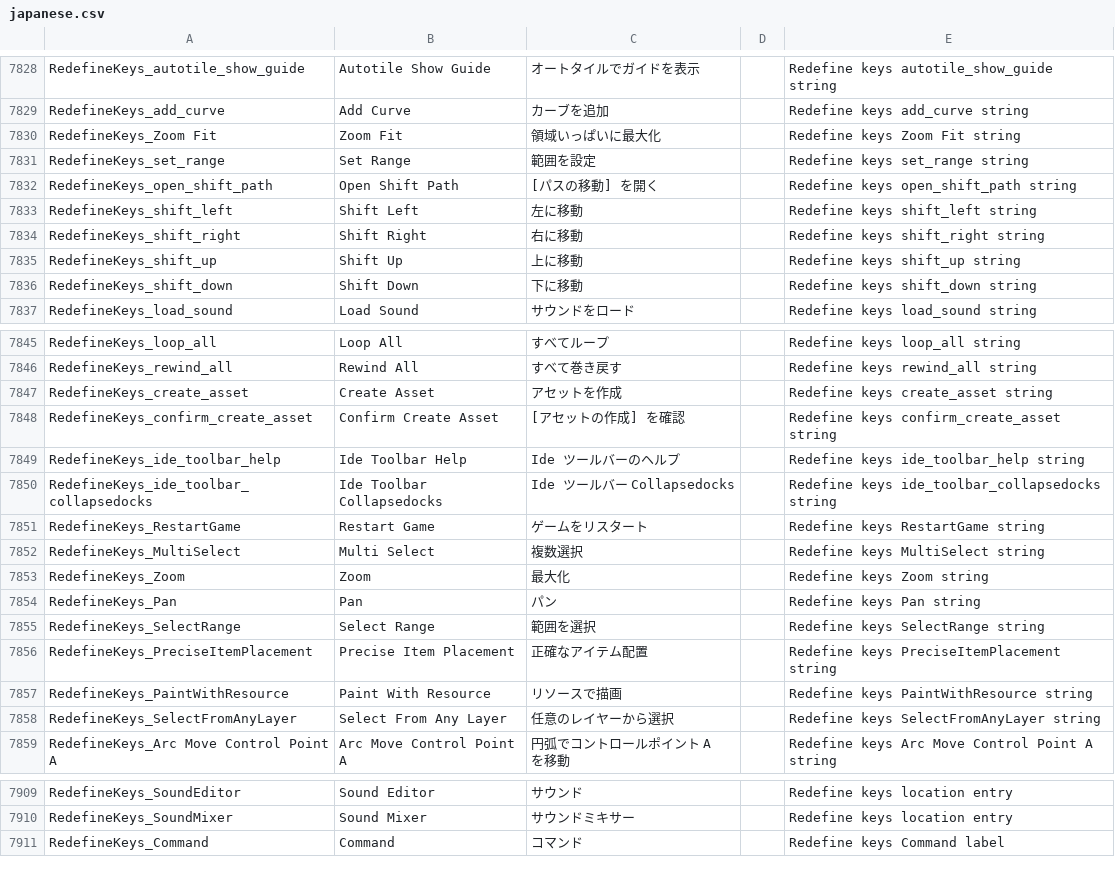
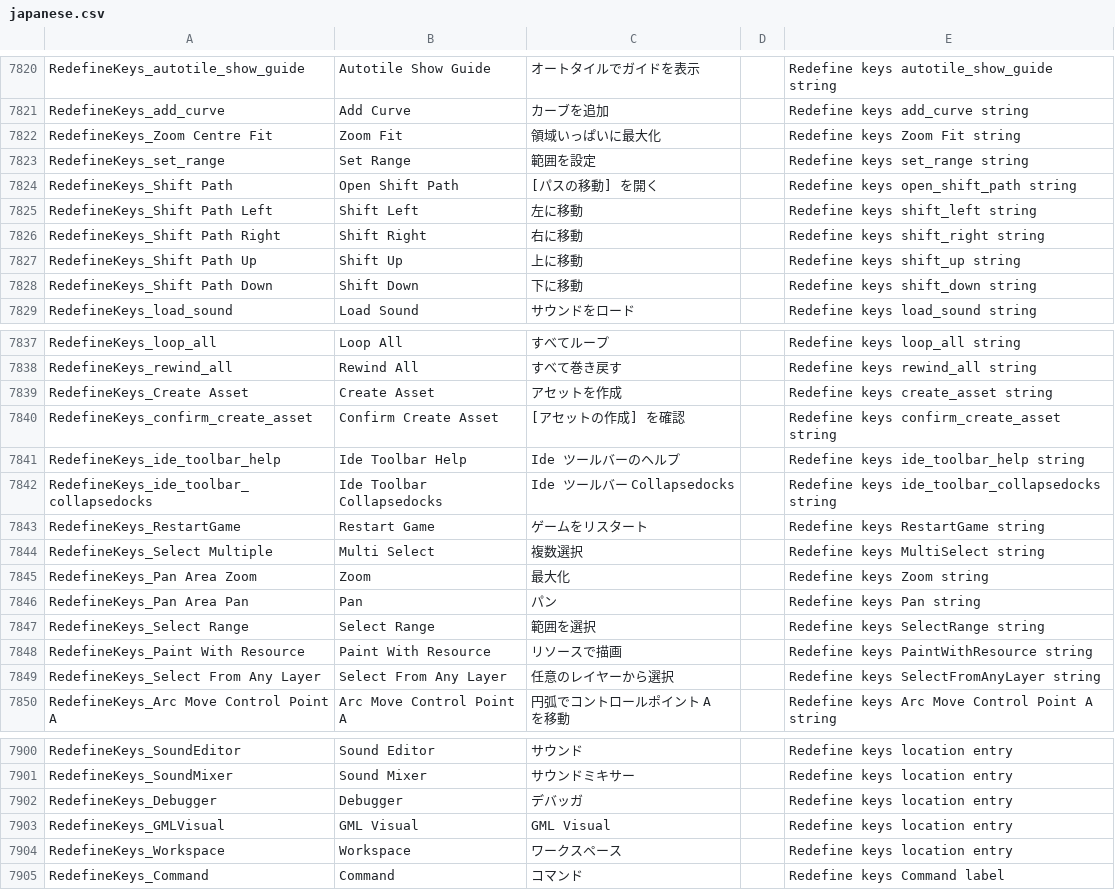
Before and after one commit to YoYoGames/IDE_Localisation_Japanese, a CSV file: japanese.csv, drawn as a sheet; only a part is shown, gaps mark what is left out; the diff covers the shown part only.

```diff
--- a/japanese.csv
+++ b/japanese.csv
@@ -7829,9 +7821,9 @@ RedefineKeys_autotile_show_guide,Autotile Show Guide,オートタイルでガイ
 RedefineKeys_add_curve,Add Curve,カーブを追加,,Redefine keys add_curve string
-RedefineKeys_Zoom Fit,Zoom Fit,領域いっぱいに最大化,,Redefine keys Zoom Fit string
+RedefineKeys_Zoom Centre Fit,Zoom Fit,領域いっぱいに最大化,,Redefine keys Zoom Fit string
 RedefineKeys_set_range,Set Range,範囲を設定,,Redefine keys set_range string
-RedefineKeys_open_shift_path,Open Shift Path,[パスの移動] を開く,,Redefine keys open_shift_path string
-RedefineKeys_shift_left,Shift Left,左に移動,,Redefine keys shift_left string
-RedefineKeys_shift_right,Shift Right,右に移動,,Redefine keys shift_right string
-RedefineKeys_shift_up,Shift Up,上に移動,,Redefine keys shift_up string
-RedefineKeys_shift_down,Shift Down,下に移動,,Redefine keys shift_down string
+RedefineKeys_Shift Path,Open Shift Path,[パスの移動] を開く,,Redefine keys open_shift_path string
+RedefineKeys_Shift Path Left,Shift Left,左に移動,,Redefine keys shift_left string
+RedefineKeys_Shift Path Right,Shift Right,右に移動,,Redefine keys shift_right string
+RedefineKeys_Shift Path Up,Shift Up,上に移動,,Redefine keys shift_up string
+RedefineKeys_Shift Path Down,Shift Down,下に移動,,Redefine keys shift_down string
 RedefineKeys_load_sound,Load Sound,サウンドをロード,,Redefine keys load_sound string
@@ -7846,3 +7838,3 @@ RedefineKeys_loop_all,Loop All,すべてループ,,Redefine keys loop_all string
 RedefineKeys_rewind_all,Rewind All,すべて巻き戻す,,Redefine keys rewind_all string
-RedefineKeys_create_asset,Create Asset,アセットを作成,,Redefine keys create_asset string
+RedefineKeys_Create Asset,Create Asset,アセットを作成,,Redefine keys create_asset string
 RedefineKeys_confirm_create_asset,Confirm Create Asset,[アセットの作成] を確認,,Redefine keys confirm_create_asset string
@@ -7851,9 +7843,8 @@ RedefineKeys_ide_toolbar_collapsedocks,Ide Toolbar Collapsedocks,Ide ツール
 RedefineKeys_RestartGame,Restart Game,ゲームをリスタート,,Redefine keys RestartGame string
-RedefineKeys_MultiSelect,Multi Select,複数選択,,Redefine keys MultiSelect string
-RedefineKeys_Zoom,Zoom,最大化,,Redefine keys Zoom string
-RedefineKeys_Pan,Pan,パン,,Redefine keys Pan string
-RedefineKeys_SelectRange,Select Range,範囲を選択,,Redefine keys SelectRange string
-RedefineKeys_PreciseItemPlacement,Precise Item Placement,正確なアイテム配置,,Redefine keys PreciseItemPlacement string
-RedefineKeys_PaintWithResource,Paint With Resource,リソースで描画,,Redefine keys PaintWithResource string
-RedefineKeys_SelectFromAnyLayer,Select From Any Layer,任意のレイヤーから選択,,Redefine keys SelectFromAnyLayer string
+RedefineKeys_Select Multiple,Multi Select,複数選択,,Redefine keys MultiSelect string
+RedefineKeys_Pan Area Zoom,Zoom,最大化,,Redefine keys Zoom string
+RedefineKeys_Pan Area Pan,Pan,パン,,Redefine keys Pan string
+RedefineKeys_Select Range,Select Range,範囲を選択,,Redefine keys SelectRange string
+RedefineKeys_Paint With Resource,Paint With Resource,リソースで描画,,Redefine keys PaintWithResource string
+RedefineKeys_Select From Any Layer,Select From Any Layer,任意のレイヤーから選択,,Redefine keys SelectFromAnyLayer string
 RedefineKeys_Arc Move Control Point A,Arc Move Control Point A,円弧でコントロールポイント A を移動,,Redefine keys Arc Move Control Point A string
@@ -7910,2 +7901,5 @@ RedefineKeys_SoundEditor,Sound Editor,サウンド,,Redefine keys location entry
 RedefineKeys_SoundMixer,Sound Mixer,サウンドミキサー,,Redefine keys location entry
+RedefineKeys_Debugger,Debugger,デバッガ,,Redefine keys location entry
+RedefineKeys_GMLVisual,GML Visual,GML Visual,,Redefine keys location entry
+RedefineKeys_Workspace,Workspace,ワークスペース,,Redefine keys location entry
 RedefineKeys_Command,Command,コマンド,,Redefine keys Command label
```
Also changed, not shown: 8 removed rows and 94 edited cells elsewhere in this file.
